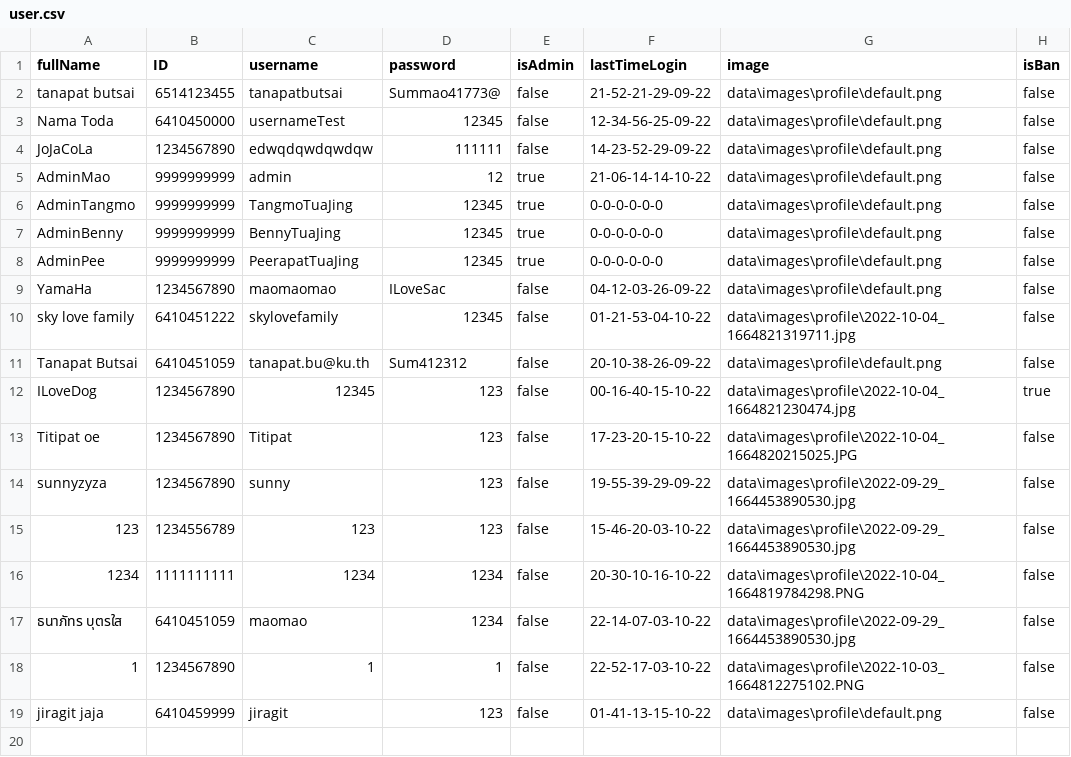
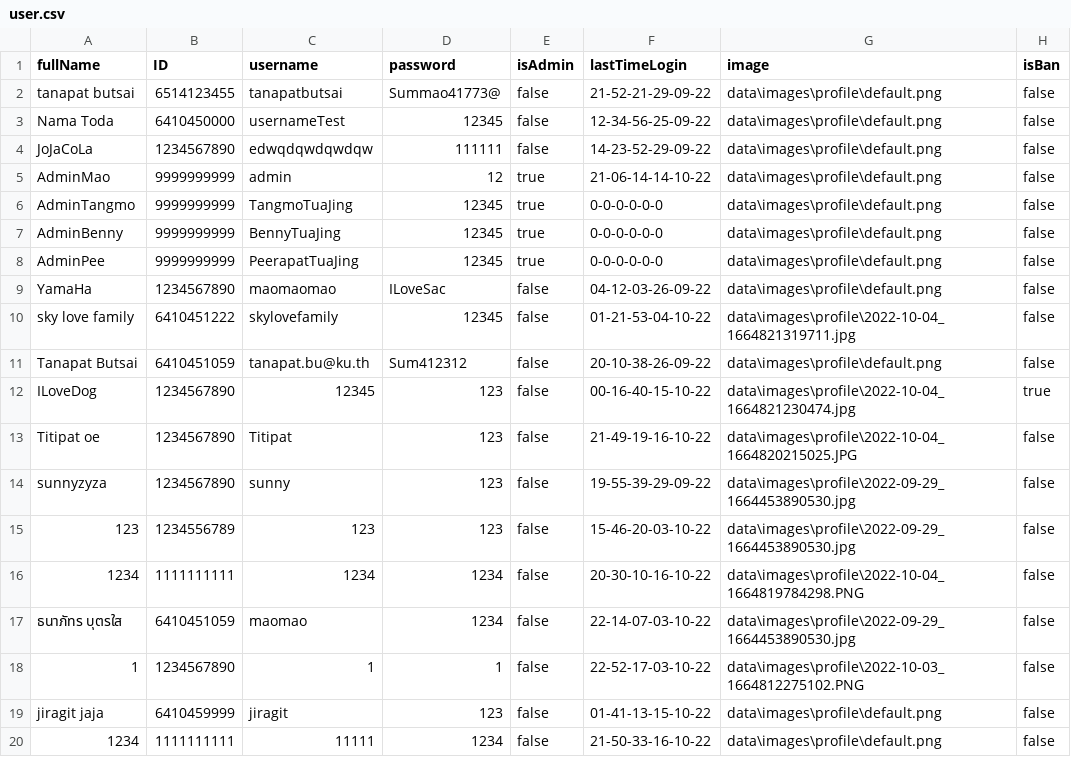
Before and after one commit to TanapatButsai/eieitest, a CSV file: data/user.csv, drawn as a sheet.

```diff
--- a/data/user.csv
+++ b/data/user.csv
@@ -12,3 +12,3 @@ Tanapat Butsai,6410451059,tanapat.bu@ku.th,Sum412312,false,20-10-38-26-09-22,dat
 ILoveDog,1234567890,12345,123,false,00-16-40-15-10-22,data\images\profile\2022-10-04_1664821230474.jpg,true
-Titipat oe,1234567890,Titipat,123,false,17-23-20-15-10-22,data\images\profile\2022-10-04_1664820215025.JPG,false
+Titipat oe,1234567890,Titipat,123,false,21-49-19-16-10-22,data\images\profile\2022-10-04_1664820215025.JPG,false
 sunnyzyza,1234567890,sunny,123,false,19-55-39-29-09-22,data\images\profile\2022-09-29_1664453890530.jpg,false
@@ -19 +19,2 @@ sunnyzyza,1234567890,sunny,123,false,19-55-39-29-09-22,data\images\profile\2022-
 jiragit jaja,6410459999,jiragit,123,false,01-41-13-15-10-22,data\images\profile\default.png,false
+1234,1111111111,11111,1234,false,21-50-33-16-10-22,data\images\profile\default.png,false
```
Also changed, not shown: 3 other files.
